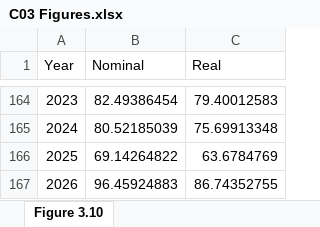
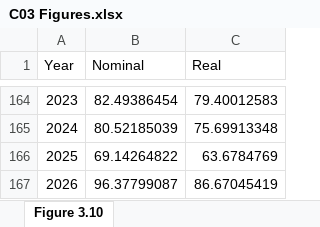
Before and after one commit to trevortombe/RealTimeGraphs, an Excel workbook: Data/C03 Figures.xlsx, sheet Figure 3.10, drawn as a sheet; only a part is shown, gaps mark what is left out; values as stored, in another font and other column widths than the file's, no borders; charts and pictures not drawn; the diff names each change by its address in the sheet, - before the commit and + after, or states it on an @@ line.

```diff
--- a/Data/C03 Figures.xlsx (sheet Figure 3.10)
+++ b/Data/C03 Figures.xlsx (sheet Figure 3.10)
-B167 (Nominal): 96.45924883
+B167 (Nominal): 96.37799087
-C167 (Real): 86.74352755
+C167 (Real): 86.67045419
```
Also changed, not shown: charts or pictures, Data/C04 Figures.xlsx, Data/C05 Figures.xlsx, 9 other files.
